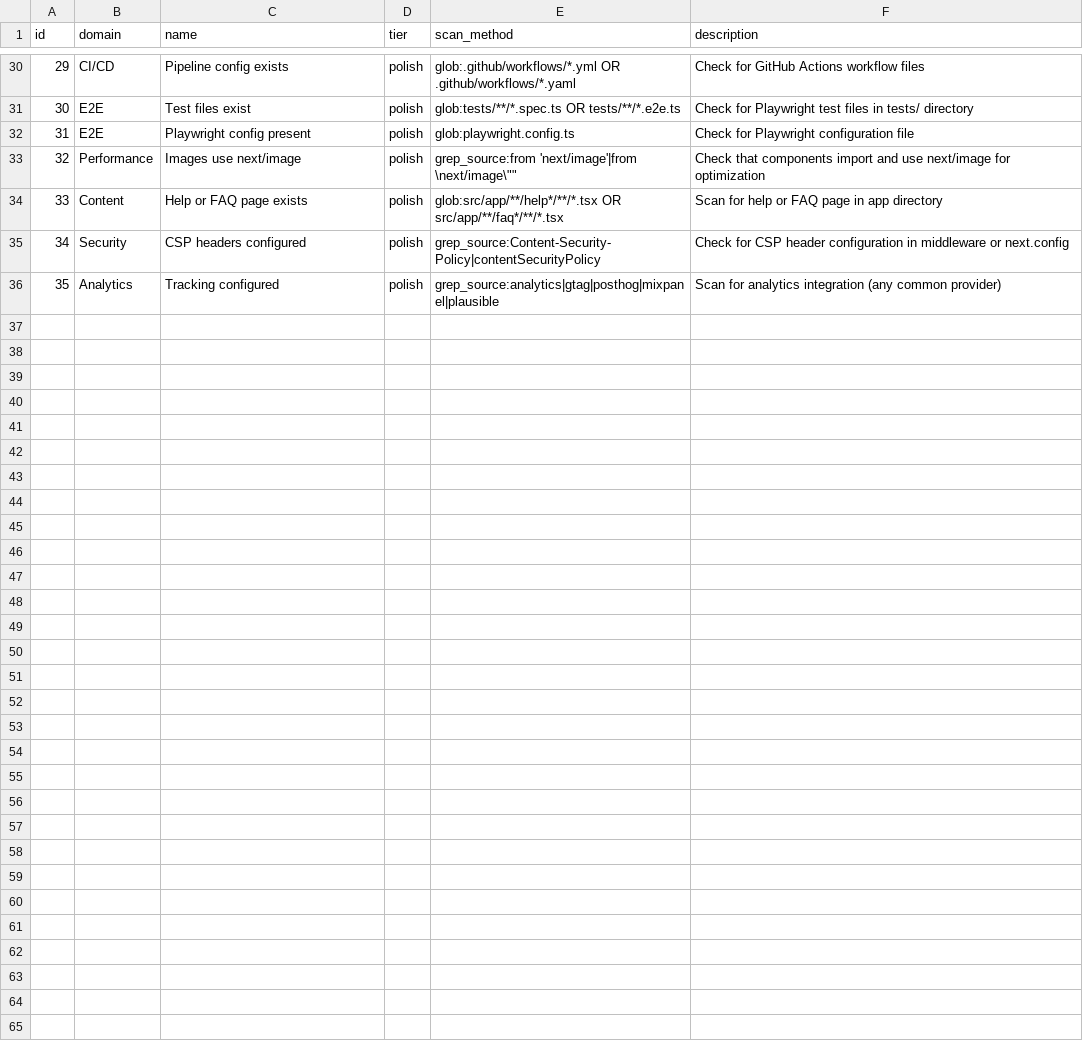
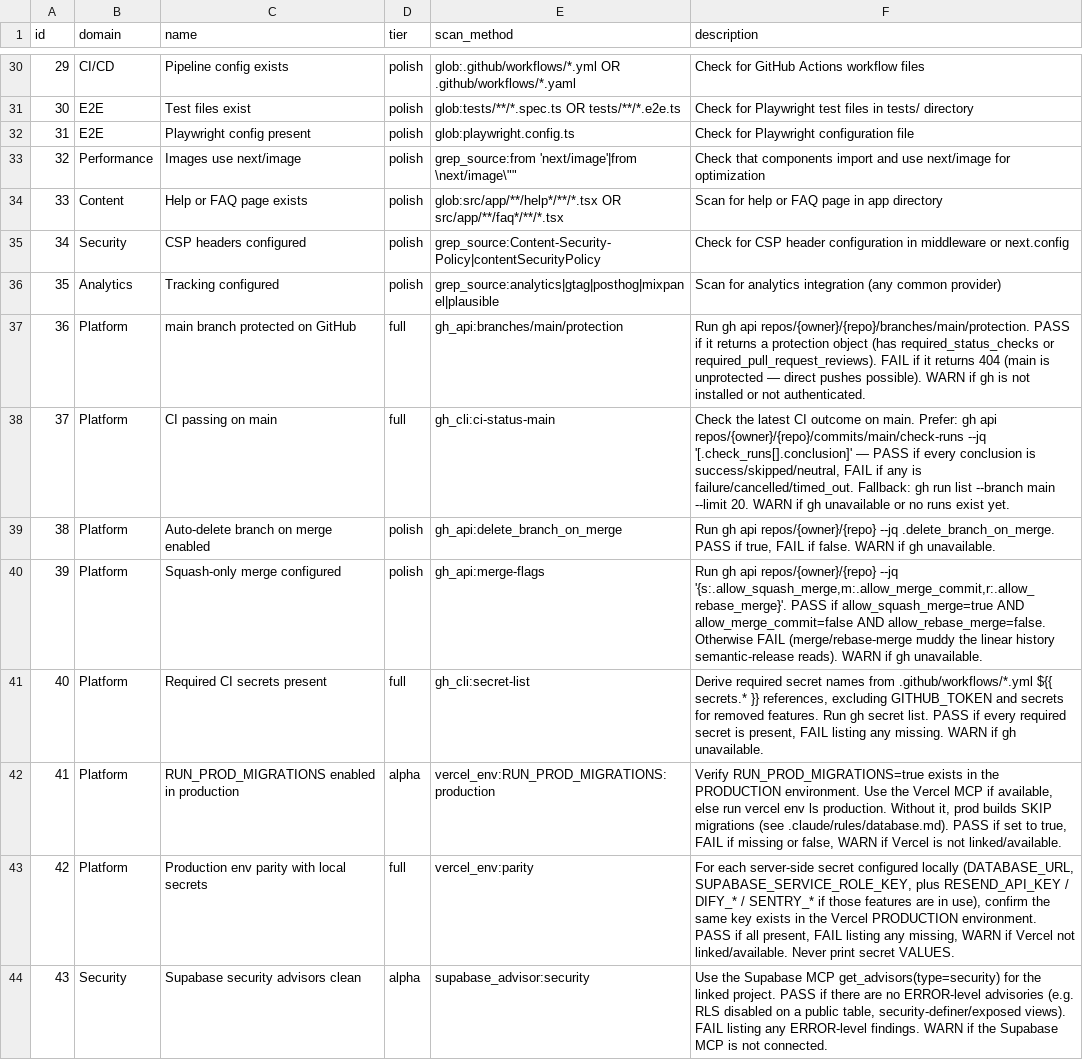
Before and after one commit to thevarun/vt-saas-template, a CSV file: .claude/skills/launch-checklist/data/checks.csv, drawn as a sheet; only a part is shown, gaps mark what is left out.

Commit message:
feat(launch-checklist): add live Platform audit domain
New checks 36-43: main branch protection, CI passing on main, auto-delete-branch,
squash-only merge, required CI secrets, RUN_PROD_MIGRATIONS in prod, prod env parity,
Supabase security advisors. Live gh/Vercel/Supabase checks degrade to WARN when the
tool is unavailable. Closes rest of #171.

```diff
--- a/.claude/skills/launch-checklist/data/checks.csv
+++ b/.claude/skills/launch-checklist/data/checks.csv
@@ -36 +36,9 @@ id,domain,name,tier,scan_method,description
 35,Analytics,Tracking configured,polish,"grep_source:analytics|gtag|posthog|mixpanel|plausible","Scan for analytics integration (any common provider)"
+36,Platform,main branch protected on GitHub,full,"gh_api:branches/main/protection","Run gh api repos/{owner}/{repo}/branches/main/protection. PASS if it returns a protection object (has required_status_checks or required_pull_request_reviews). FAIL if it returns 404 (main is unprotected — direct pushes possible). WARN if gh is not installed or not authenticated."
+37,Platform,CI passing on main,full,"gh_cli:ci-status-main","Check the latest CI outcome on main. Prefer: gh api repos/{owner}/{repo}/commits/main/check-runs --jq '[.check_runs[].conclusion]' — PASS if every conclusion is success/skipped/neutral, FAIL if any is failure/cancelled/timed_out. Fallback: gh run list --branch main --limit 20. WARN if gh unavailable or no runs exist yet."
+38,Platform,Auto-delete branch on merge enabled,polish,"gh_api:delete_branch_on_merge","Run gh api repos/{owner}/{repo} --jq .delete_branch_on_merge. PASS if true, FAIL if false. WARN if gh unavailable."
+39,Platform,Squash-only merge configured,polish,"gh_api:merge-flags","Run gh api repos/{owner}/{repo} --jq '{s:.allow_squash_merge,m:.allow_merge_commit,r:.allow_rebase_merge}'. PASS if allow_squash_merge=true AND allow_merge_commit=false AND allow_rebase_merge=false. Otherwise FAIL (merge/rebase-merge muddy the linear history semantic-release reads). WARN if gh unavailable."
+40,Platform,Required CI secrets present,full,"gh_cli:secret-list","Derive required secret names from .github/workflows/*.yml ${{ secrets.* }} references, excluding GITHUB_TOKEN and secrets for removed features. Run gh secret list. PASS if every required secret is present, FAIL listing any missing. WARN if gh unavailable."
+41,Platform,RUN_PROD_MIGRATIONS enabled in production,alpha,"vercel_env:RUN_PROD_MIGRATIONS:production","Verify RUN_PROD_MIGRATIONS=true exists in the PRODUCTION environment. Use the Vercel MCP if available, else run vercel env ls production. Without it, prod builds SKIP migrations (see .claude/rules/database.md). PASS if set to true, FAIL if missing or false, WARN if Vercel is not linked/available."
+42,Platform,Production env parity with local secrets,full,"vercel_env:parity","For each server-side secret configured locally (DATABASE_URL, SUPABASE_SERVICE_ROLE_KEY, plus RESEND_API_KEY / DIFY_* / SENTRY_* if those features are in use), confirm the same key exists in the Vercel PRODUCTION environment. PASS if all present, FAIL listing any missing, WARN if Vercel not linked/available. Never print secret VALUES."
+43,Security,Supabase security advisors clean,alpha,"supabase_advisor:security","Use the Supabase MCP get_advisors(type=security) for the linked project. PASS if there are no ERROR-level advisories (e.g. RLS disabled on a public table, security-definer/exposed views). FAIL listing any ERROR-level findings. WARN if the Supabase MCP is not connected."
```
Also changed, not shown: 3 other files.
